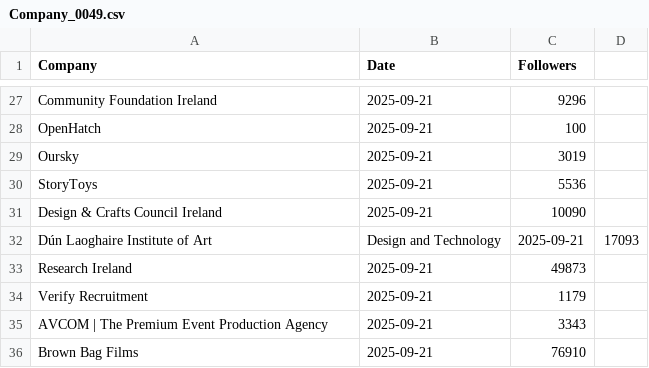
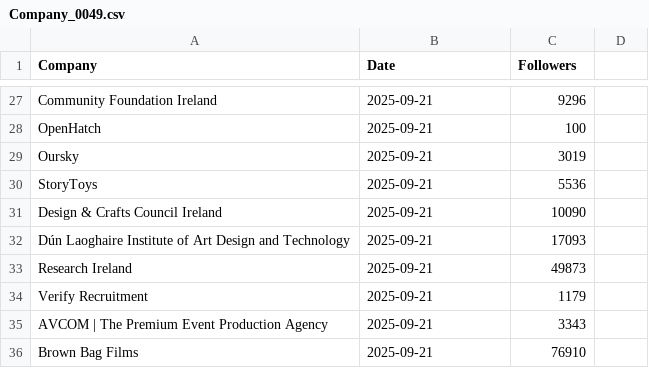
Before and after one commit to Joint-Operations-Working-Group/Social-Media-Analytics, a CSV file: Linkedin/Company_0049.csv, drawn as a sheet; only a part is shown, gaps mark what is left out; removed rows and columns are numbered as before the commit, all else as after; the diff names each change by its address in the sheet, - before the commit and + after, or states it on an @@ line.

Commit message:
Update Company_0049.csv

```diff
--- a/Linkedin/Company_0049.csv
+++ b/Linkedin/Company_0049.csv
-row 32: Dún Laoghaire Institute of Art | Design and Technology | 2025-09-21 | 17093
+row 32: Dún Laoghaire Institute of Art Design and Technology | 2025-09-21 | 17093
```
